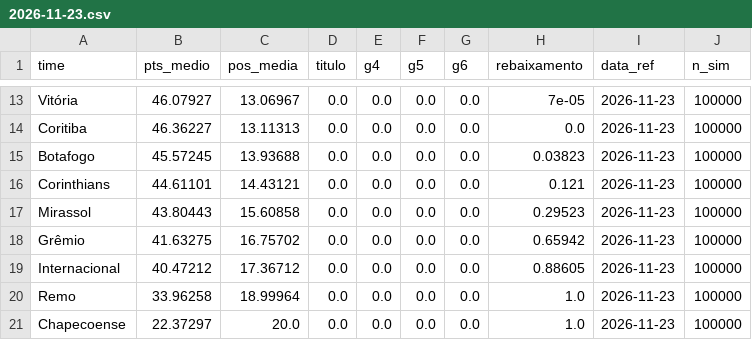
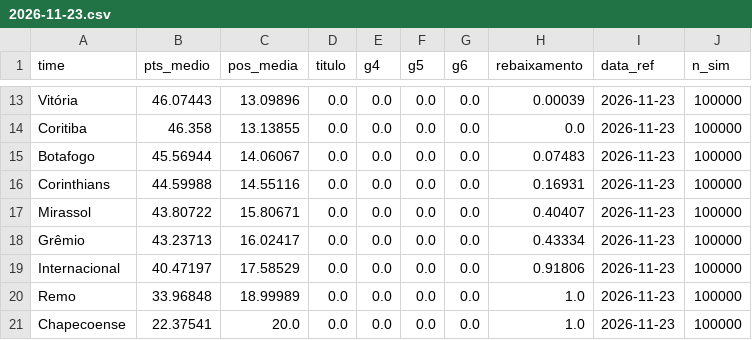
Before and after one commit to AndreiGitH/brasileirao-probabilidades, a CSV file: data/processed/simulacoes/2026-11-23.csv, drawn as a sheet; only a part is shown, gaps mark what is left out; the diff covers the shown part only; the diff names each change by its address in the sheet, - before the commit and + after, or states it on an @@ line.

```diff
--- a/data/processed/simulacoes/2026-11-23.csv
+++ b/data/processed/simulacoes/2026-11-23.csv
-B13 (pts_medio): 46.07927
+B13 (pts_medio): 46.07443
-C13 (pos_media): 13.06967
+C13 (pos_media): 13.09896
-H13 (rebaixamento): 7e-05
+H13 (rebaixamento): 0.00039
-B14 (pts_medio): 46.36227
+B14 (pts_medio): 46.358
-C14 (pos_media): 13.11313
+C14 (pos_media): 13.13855
-B15 (pts_medio): 45.57245
+B15 (pts_medio): 45.56944
-C15 (pos_media): 13.93688
+C15 (pos_media): 14.06067
-H15 (rebaixamento): 0.03823
+H15 (rebaixamento): 0.07483
-B16 (pts_medio): 44.61101
+B16 (pts_medio): 44.59988
-C16 (pos_media): 14.43121
+C16 (pos_media): 14.55116
-H16 (rebaixamento): 0.121
+H16 (rebaixamento): 0.16931
-B17 (pts_medio): 43.80443
+B17 (pts_medio): 43.80722
-C17 (pos_media): 15.60858
+C17 (pos_media): 15.80671
-H17 (rebaixamento): 0.29523
+H17 (rebaixamento): 0.40407
-B18 (pts_medio): 41.63275
+B18 (pts_medio): 43.23713
-C18 (pos_media): 16.75702
+C18 (pos_media): 16.02417
-H18 (rebaixamento): 0.65942
+H18 (rebaixamento): 0.43334
-B19 (pts_medio): 40.47212
+B19 (pts_medio): 40.47197
-C19 (pos_media): 17.36712
+C19 (pos_media): 17.58529
-H19 (rebaixamento): 0.88605
+H19 (rebaixamento): 0.91806
-B20 (pts_medio): 33.96258
+B20 (pts_medio): 33.96848
-C20 (pos_media): 18.99964
+C20 (pos_media): 18.99989
-B21 (pts_medio): 22.37297
+B21 (pts_medio): 22.37541
```
Also changed, not shown: 31 edited cells elsewhere in this file, data/processed/jogos.csv, data/processed/simulacoes/2026-11-23_jogos.csv, 3 other files.
